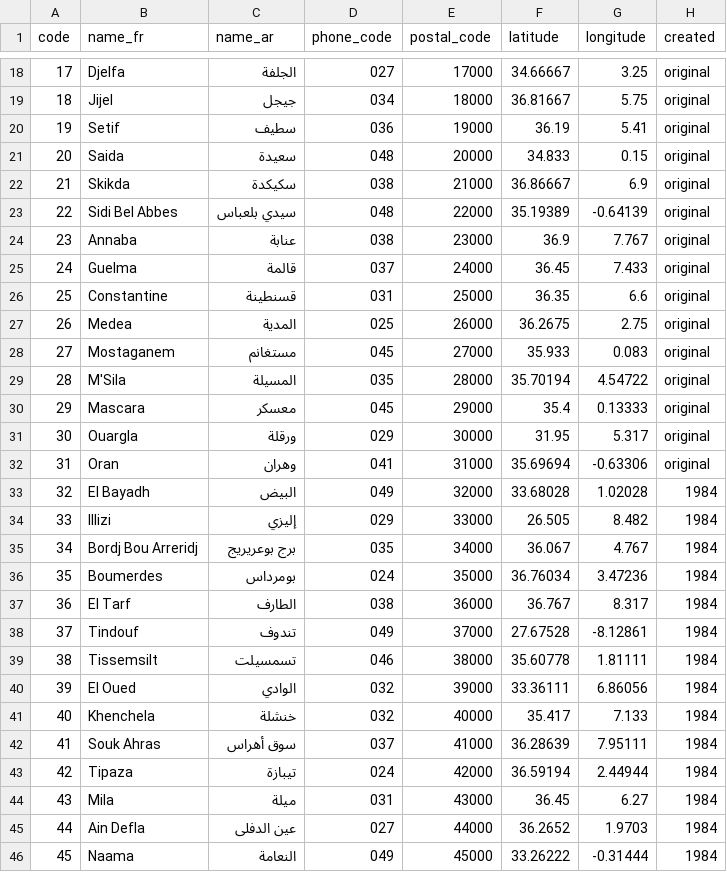
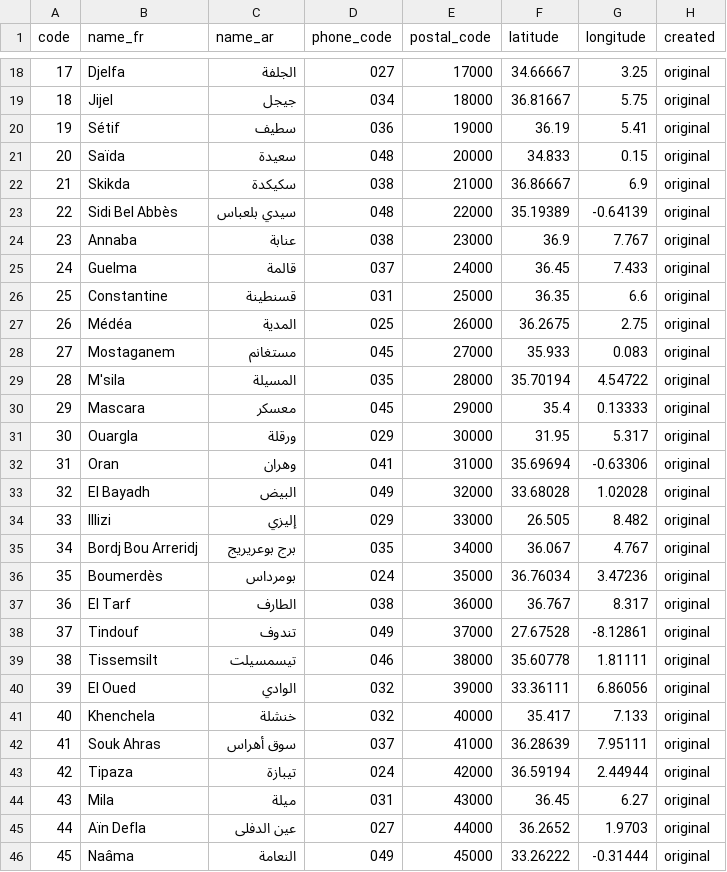
Before and after one commit to yasserstudio/geoalgeria, a CSV file: data/csv/wilayas.csv, drawn as a sheet; only a part is shown, gaps mark what is left out; the diff covers the shown part only.

Commit message:
Rebuild all data files with correct post-reform commune assignments
- 1,541 communes correctly assigned to 69 wilayas (post-2025 reform)
- Mother wilayas now reflect post-reform counts (communes carved out)
- Accounts for 2026 commune reassignments (El Bayadh/El Abiodh, M'sila/Bou Saâda)
- Wilaya 59-69 numbering follows mother-code order (official)
- Cross-referenced against JORA No. 25 (Law 26-06) based dataset
- 92 communes pending metadata (postal codes, coordinates) due to transliteration gaps
- All formats regenerated: JSON, CSV, GeoJSON, SQL, ecommerce

```diff
--- a/data/csv/wilayas.csv
+++ b/data/csv/wilayas.csv
@@ -19,6 +19,6 @@ code,name_fr,name_ar,phone_code,postal_code,latitude,longitude,created
 18,Jijel,جيجل,034,18000,36.81667,5.75,original
-19,Setif,سطيف,036,19000,36.19,5.41,original
-20,Saida,سعيدة,048,20000,34.833,0.15,original
+19,Sétif,سطيف,036,19000,36.19,5.41,original
+20,Saïda,سعيدة,048,20000,34.833,0.15,original
 21,Skikda,سكيكدة,038,21000,36.86667,6.9,original
-22,Sidi Bel Abbes,سيدي بلعباس,048,22000,35.19389,-0.64139,original
+22,Sidi Bel Abbès,سيدي بلعباس,048,22000,35.19389,-0.64139,original
 23,Annaba,عنابة,038,23000,36.9,7.767,original
@@ -26,5 +26,5 @@ code,name_fr,name_ar,phone_code,postal_code,latitude,longitude,created
 25,Constantine,قسنطينة,031,25000,36.35,6.6,original
-26,Medea,المدية,025,26000,36.2675,2.75,original
+26,Médéa,المدية,025,26000,36.2675,2.75,original
 27,Mostaganem,مستغانم,045,27000,35.933,0.083,original
-28,M'Sila,المسيلة,035,28000,35.70194,4.54722,original
+28,M'sila,المسيلة,035,28000,35.70194,4.54722,original
 29,Mascara,معسكر,045,29000,35.4,0.13333,original
@@ -32,15 +32,15 @@ code,name_fr,name_ar,phone_code,postal_code,latitude,longitude,created
 31,Oran,وهران,041,31000,35.69694,-0.63306,original
-32,El Bayadh,البيض,049,32000,33.68028,1.02028,1984
-33,Illizi,إليزي,029,33000,26.505,8.482,1984
-34,Bordj Bou Arreridj,برج بوعريريج,035,34000,36.067,4.767,1984
-35,Boumerdes,بومرداس,024,35000,36.76034,3.47236,1984
-36,El Tarf,الطارف,038,36000,36.767,8.317,1984
-37,Tindouf,تندوف,049,37000,27.67528,-8.12861,1984
-38,Tissemsilt,تسمسيلت,046,38000,35.60778,1.81111,1984
-39,El Oued,الوادي,032,39000,33.36111,6.86056,1984
-40,Khenchela,خنشلة,032,40000,35.417,7.133,1984
-41,Souk Ahras,سوق أهراس,037,41000,36.28639,7.95111,1984
-42,Tipaza,تيبازة,024,42000,36.59194,2.44944,1984
-43,Mila,ميلة,031,43000,36.45,6.27,1984
-44,Ain Defla,عين الدفلى,027,44000,36.2652,1.9703,1984
-45,Naama,النعامة,049,45000,33.26222,-0.31444,1984
+32,El Bayadh,البيض,049,32000,33.68028,1.02028,original
+33,Illizi,إليزي,029,33000,26.505,8.482,original
+34,Bordj Bou Arreridj,برج بوعريريج,035,34000,36.067,4.767,original
+35,Boumerdès,بومرداس,024,35000,36.76034,3.47236,original
+36,El Tarf,الطارف,038,36000,36.767,8.317,original
+37,Tindouf,تندوف,049,37000,27.67528,-8.12861,original
+38,Tissemsilt,تيسمسيلت,046,38000,35.60778,1.81111,original
+39,El Oued,الوادي,032,39000,33.36111,6.86056,original
+40,Khenchela,خنشلة,032,40000,35.417,7.133,original
+41,Souk Ahras,سوق أهراس,037,41000,36.28639,7.95111,original
+42,Tipaza,تيبازة,024,42000,36.59194,2.44944,original
+43,Mila,ميلة,031,43000,36.45,6.27,original
+44,Aïn Defla,عين الدفلى,027,44000,36.2652,1.9703,original
+45,Naâma,النعامة,049,45000,33.26222,-0.31444,original
```
Also changed, not shown: 30 edited cells elsewhere in this file, 13 other files.
